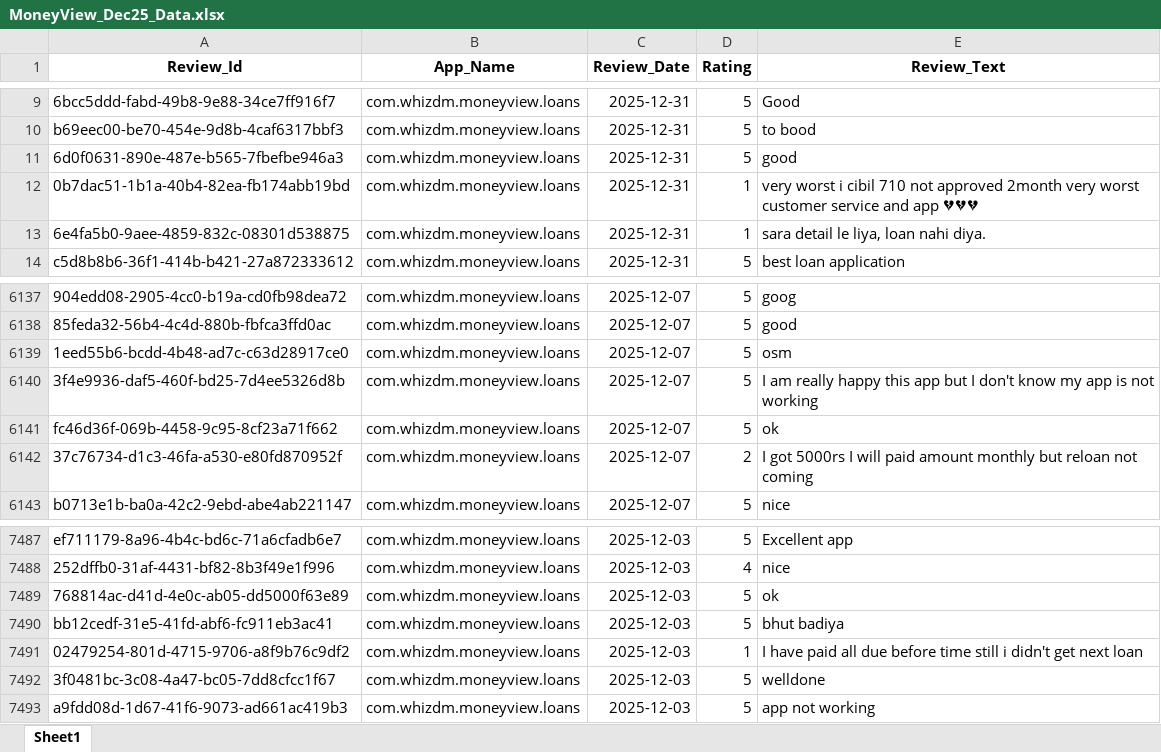
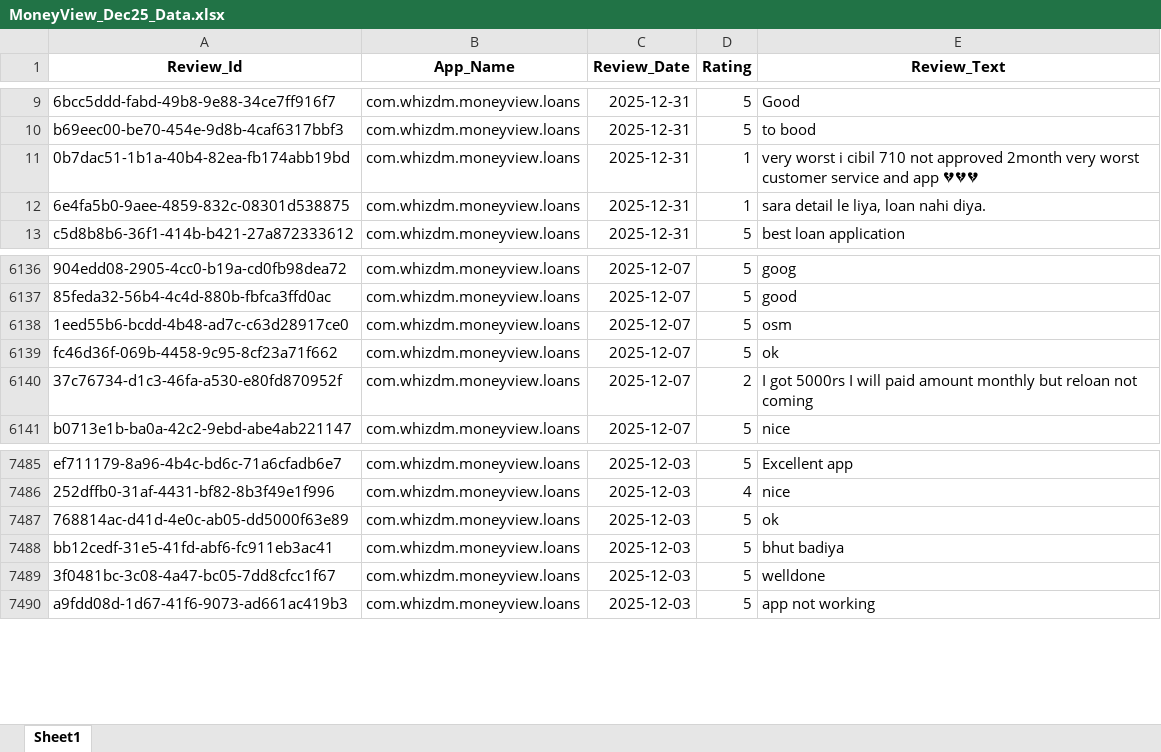
Before and after one commit to vidyasagarmane8/Github-vs-Pycharm, an Excel workbook: MoneyView_Dec25_Data.xlsx, sheet Sheet1, drawn as a sheet; only a part is shown, gaps mark what is left out; values as stored, in another font and other column widths than the file's, no borders; the diff names each change by its address in the sheet, - before the commit and + after, or states it on an @@ line.

```diff
--- a/MoneyView_Dec25_Data.xlsx (sheet Sheet1)
+++ b/MoneyView_Dec25_Data.xlsx (sheet Sheet1)
-row 11: 6d0f0631-890e-487e-b565-7fbefbe946a3 | com.whizdm.moneyview.loans | 2025-12-31 | 5 | good
-row 6140: 3f4e9936-daf5-460f-bd25-7d4ee5326d8b | com.whizdm.moneyview.loans | 2025-12-07 | 5 | I am really happy this app but I don't know my app is not working
-row 7491: 02479254-801d-4715-9706-a8f9b76c9df2 | com.whizdm.moneyview.loans | 2025-12-03 | 1 | I have paid all due before time still i didn't get next loan
```
